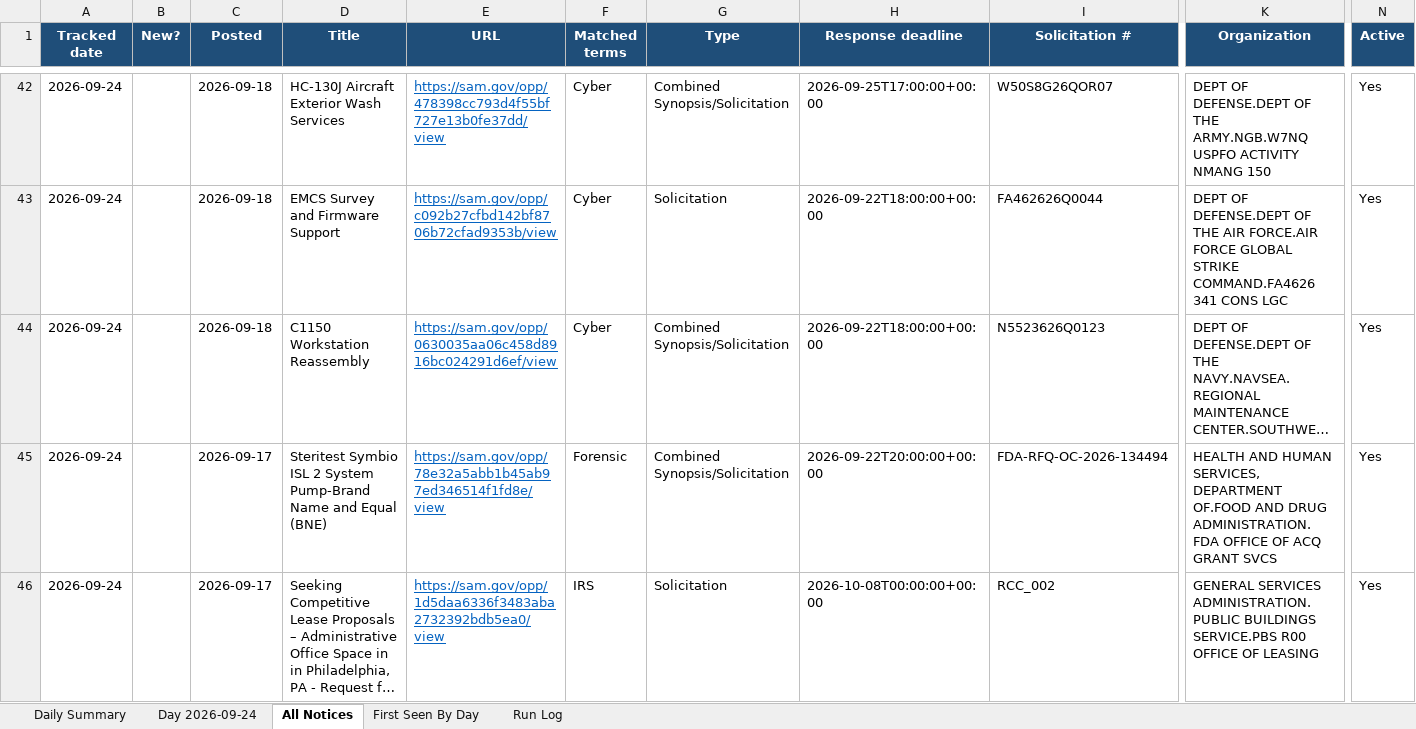
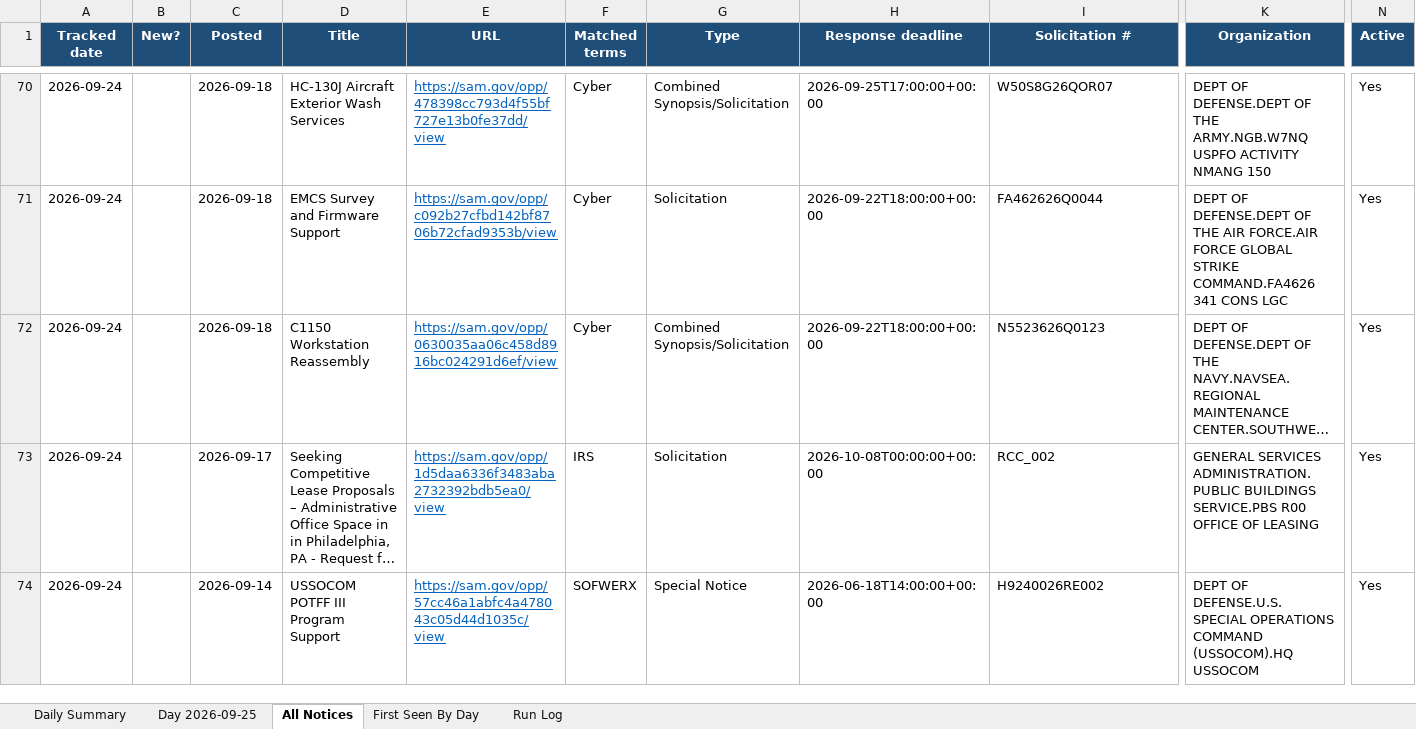
Before and after one commit to biscuitdh/44aa9566-3f78-4f70-9255-8cc9b8d7e019, an Excel workbook: docs/v/SAM-daily-latest.xlsx, sheet All Notices, drawn as a sheet; only a part is shown, gaps mark what is left out; the shorter side is filled out with more unchanged rows; long unchanged cells end in …; values as stored, in another font and other column widths than the file's, no borders; removed rows and columns are numbered as before the commit, all else as after; rows hold the shown columns only; the diff covers the shown part only; the diff names each change by its address in the sheet, - before the commit and + after, or states it on an @@ line.

```diff
--- a/docs/v/SAM-daily-latest.xlsx (sheet All Notices)
+++ b/docs/v/SAM-daily-latest.xlsx (sheet All Notices)
-sheet tab: Day 2026-09-24
+sheet tab: Day 2026-09-25
-row 45: 2026-09-24 |  | 2026-09-17 | Steritest Symbio ISL 2 System Pump-Brand Name and Equal (BNE) | https://sam.gov/opp/78e32a5abb1b45ab97ed346514f1fd8e/view | Forensic | Combined Synopsis/Solicitation | 2026-09-22T20:00:00+00:00 | FDA-RFQ-OC-2026-134494 | HEALTH AND HUMAN SERVICES, DEPARTMENT OF.FOOD AND DRUG ADMINISTRATION.FDA OFFICE OF ACQ GRANT SVCS | Yes
```
Also changed, not shown: 59 added rows, 59 removed rows, 8 edited cells and cell formats elsewhere in this sheet, sheet Day 2026-09-25, sheet First Seen By Day, sheet Run Log, sheet Daily Summary, 4 other files.
